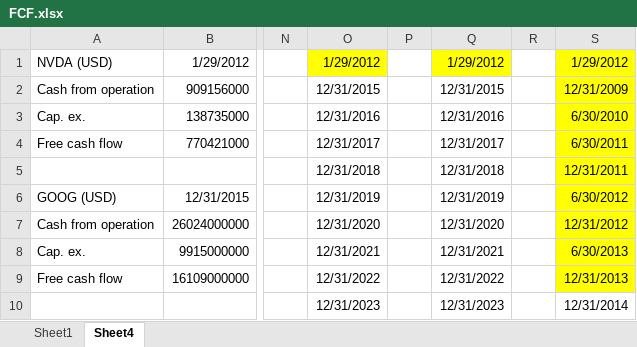
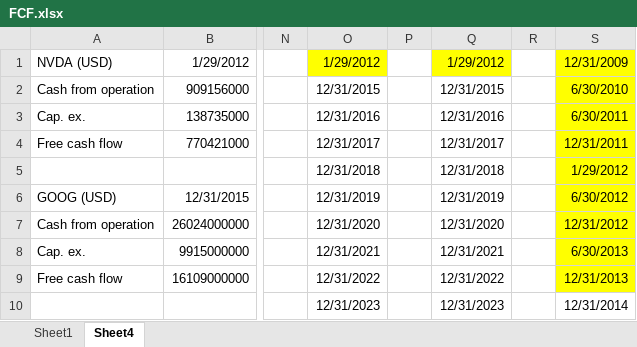
Before and after one commit to Beltchikov/Rollover, an Excel workbook: StockAnalyzer/Documents/FCF.xlsx, sheet Sheet4, drawn as a sheet; only a part is shown, gaps mark what is left out; values as stored, in another font and other column widths than the file's, no borders; the diff names each change by its address in the sheet, - before the commit and + after, or states it on an @@ line.

```diff
--- a/StockAnalyzer/Documents/FCF.xlsx (sheet Sheet4)
+++ b/StockAnalyzer/Documents/FCF.xlsx (sheet Sheet4)
-S1: 1/29/2012
+S1: 12/31/2009
-S2: 12/31/2009
+S2: 6/30/2010
-S3: 6/30/2010
+S3: 6/30/2011
-S4: 6/30/2011
+S4: 12/31/2011
-S5: 12/31/2011
+S5: 1/29/2012
```
Also changed, not shown: 4 other files.
